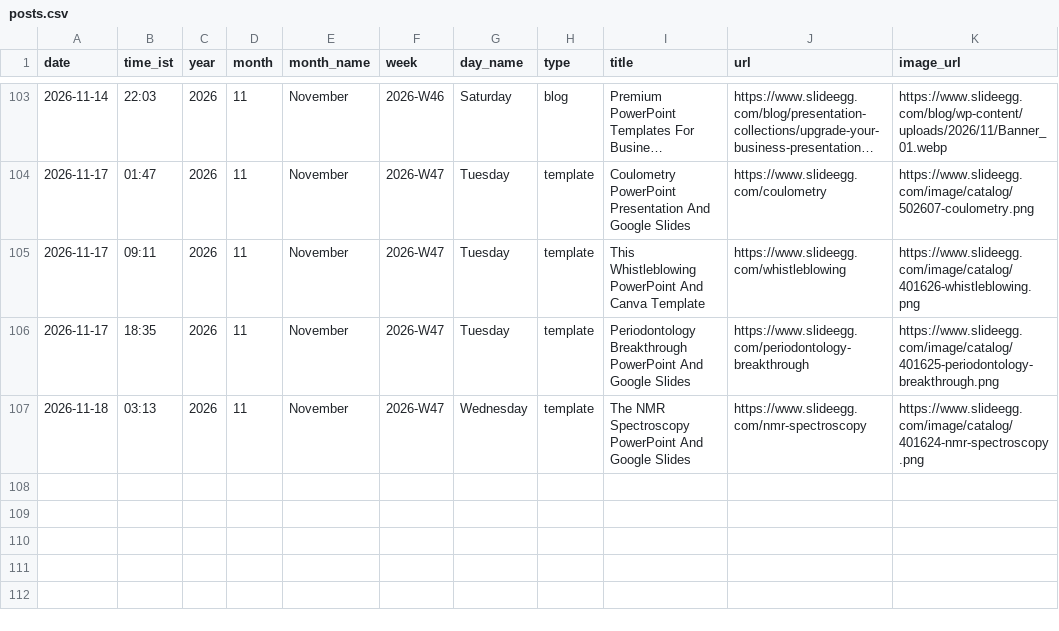
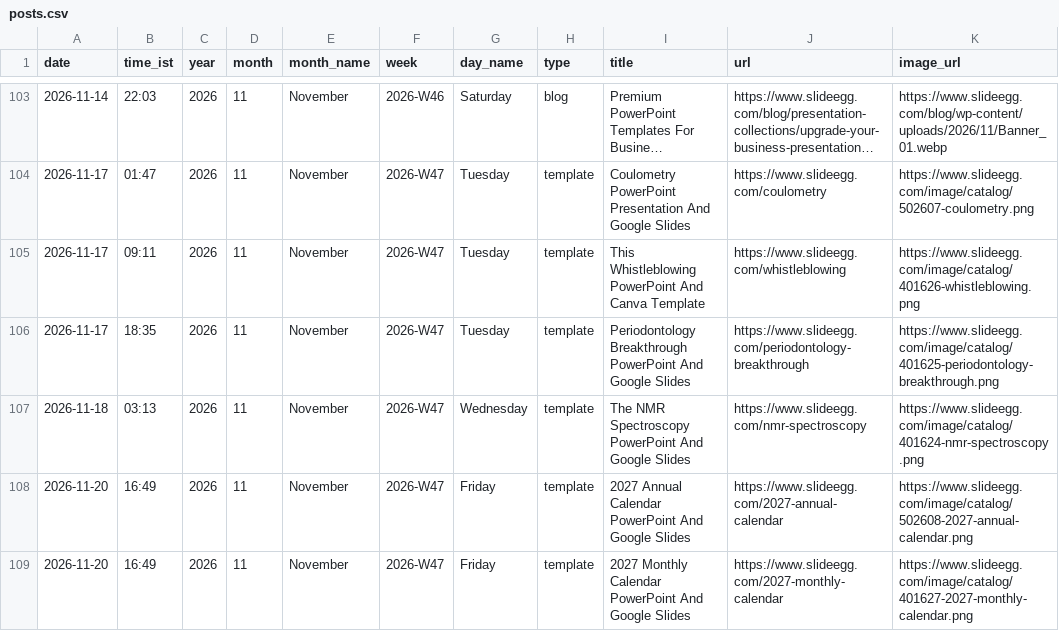
Before and after one commit to mukunthini-svg/slideegg-whatsapp-bot, a CSV file: state/posts.csv, drawn as a sheet; only a part is shown, gaps mark what is left out; long unchanged cells end in …; the diff names each change by its address in the sheet, - before the commit and + after, or states it on an @@ line.

Commit message:
state: 2026-11-20 11:19 UTC

```diff
--- a/state/posts.csv
+++ b/state/posts.csv
+row 108: 2026-11-20 | 16:49 | 2026 | 11 | November | 2026-W47 | Friday | template | 2027 Annual Calendar PowerPoint And Google Slides | https://www.slideegg.com/2027-annual-calendar | https://www.slideegg.com/image/catalog/502608-2027-annual-calendar.png
+row 109: 2026-11-20 | 16:49 | 2026 | 11 | November | 2026-W47 | Friday | template | 2027 Monthly Calendar PowerPoint And Google Slides | https://www.slideegg.com/2027-monthly-calendar | https://www.slideegg.com/image/catalog/401627-2027-monthly-calendar.png
```
Also changed, not shown: 5 other files.
